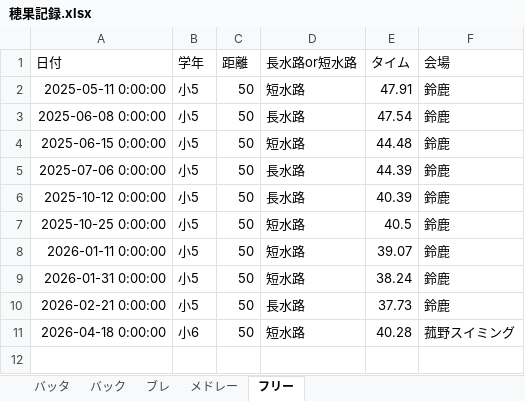
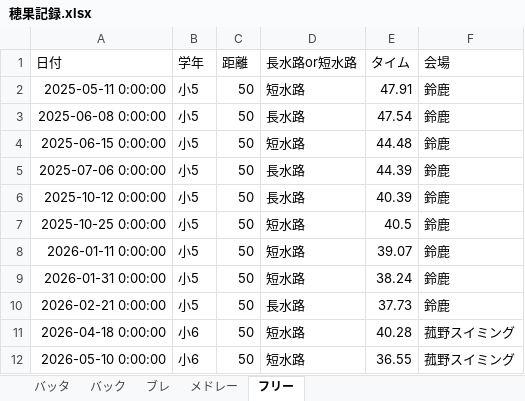
Before and after one commit to shimo2829/honoka-swim, an Excel workbook: 穂果記録.xlsx, sheet フリー, drawn as a sheet; values as stored, in another font and other column widths than the file's, no borders; the diff names each change by its address in the sheet, - before the commit and + after, or states it on an @@ line.

Commit message:
Add record: フリー 50m

```diff
--- a/穂果記録.xlsx (sheet フリー)
+++ b/穂果記録.xlsx (sheet フリー)
+row 12: 2026-05-10 0:00:00 | 小6 | 50 | 短水路 | 36.55 | 菰野スイミング
```
